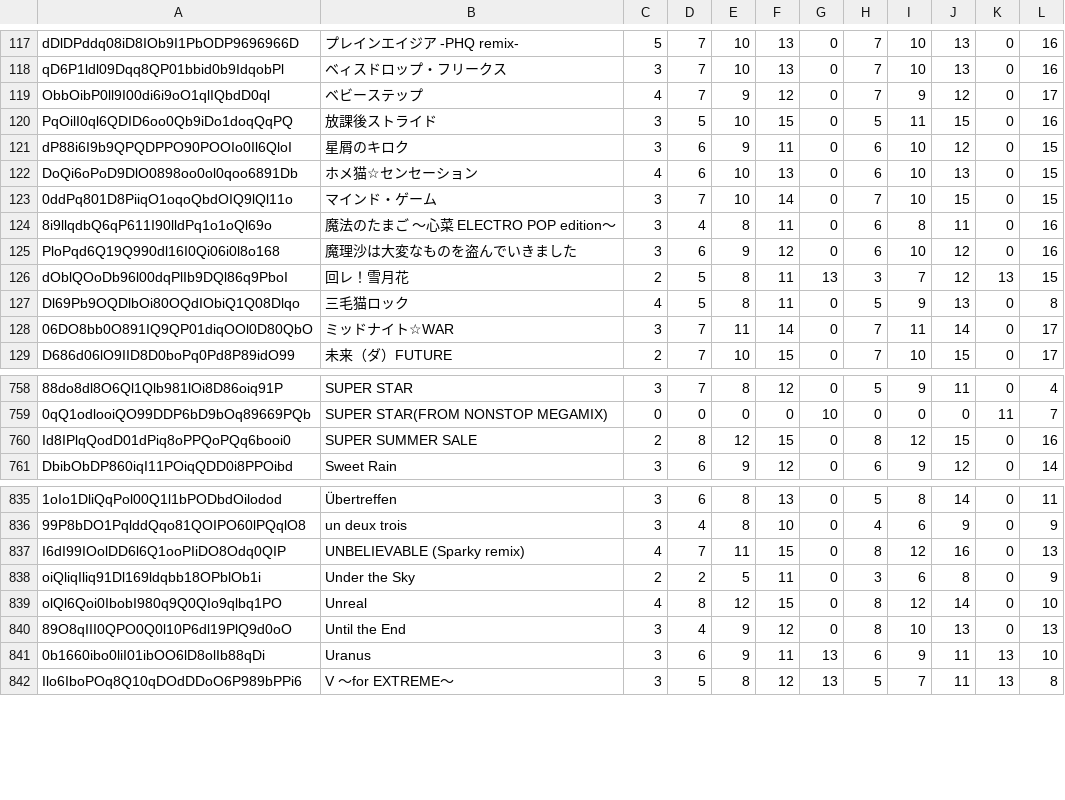
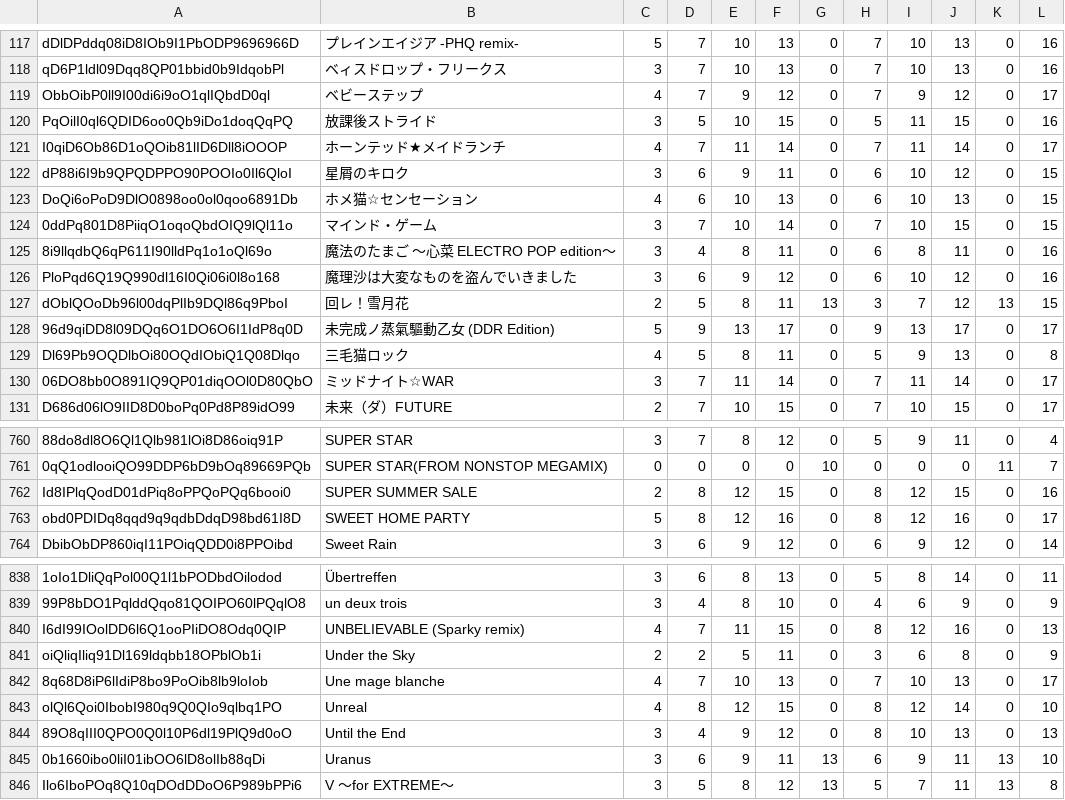
Before and after one commit to tarboh-ddr-test/ddr-scoremgr-test.github.com, a CSV file: Fumen_List.csv, drawn as a sheet; only a part is shown, gaps mark what is left out; the diff names each change by its address in the sheet, - before the commit and + after, or states it on an @@ line.

Commit message:
Update Fumen_List.csv

```diff
--- a/Fumen_List.csv
+++ b/Fumen_List.csv
+row 121: I0qiD6Ob86D1oQOib81lID6Dll8iOOOP | ホーンテッド★メイドランチ | 4 | 7 | 11 | 14 | 0 | 7 | 11 | 14 | 0 | 17
+row 128: 96d9qiDD8l09DQq6O1DO6O6I1IdP8q0D | 未完成ノ蒸氣驅動乙女 (DDR Edition) | 5 | 9 | 13 | 17 | 0 | 9 | 13 | 17 | 0 | 17
+row 763: obd0PDIDq8qqd9q9qdbDdqD98bd61I8D | SWEET HOME PARTY | 5 | 8 | 12 | 16 | 0 | 8 | 12 | 16 | 0 | 17
+row 842: 8q68D8iP6lIdiP8bo9PoOib8lb9loIob | Une mage blanche | 4 | 7 | 10 | 13 | 0 | 7 | 10 | 13 | 0 | 17
```
